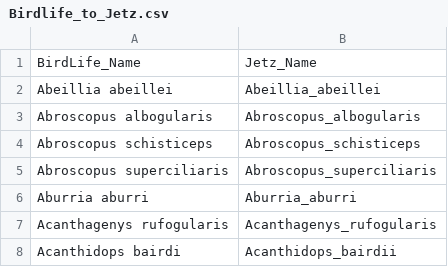
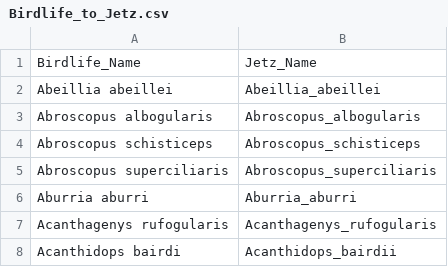
Before and after one commit to Syrph/BCB_Practicals, a CSV file: Birdlife_to_Jetz.csv, drawn as a sheet; only a part is shown.

Commit message:
Update Birdlife_to_Jetz.csv

```diff
--- a/Birdlife_to_Jetz.csv
+++ b/Birdlife_to_Jetz.csv
@@ -1,2 +1,2 @@
-BirdLife_Name,Jetz_Name
+Birdlife_Name,Jetz_Name
 Abeillia abeillei,Abeillia_abeillei
```
